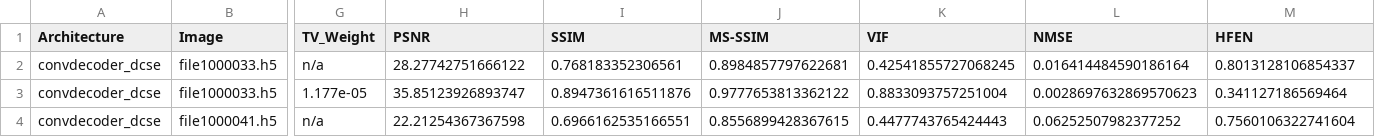
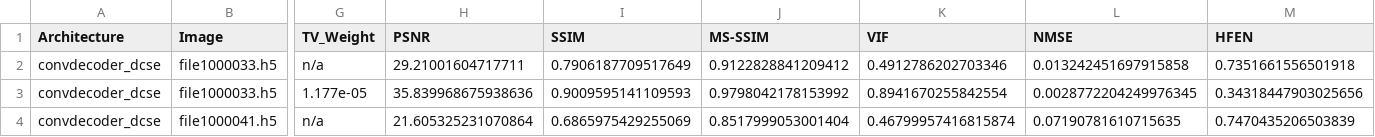
Before and after one commit to itaipasternak-cloud/ConvDeconv-MRI-project, a CSV file: results/convdecoder_dcse_uniform_huber_delta0.1192_tv1.177e-05.csv, drawn as a sheet; only a part is shown, gaps mark what is left out; the diff names each change by its address in the sheet, - before the commit and + after, or states it on an @@ line.

Commit message:
Update results/notebook -- 2026-09-02T15:46:07 (RUN_TAG=convdecoder_dcse_uniform_huber_delta0.1192_tv1.177e-05)

```diff
--- a/results/convdecoder_dcse_uniform_huber_delta0.1192_tv1.177e-05.csv
+++ b/results/convdecoder_dcse_uniform_huber_delta0.1192_tv1.177e-05.csv
-H2 (PSNR): 28.27742751666122
+H2 (PSNR): 29.21001604717711
-I2 (SSIM): 0.768183352306561
+I2 (SSIM): 0.7906187709517649
-J2 (MS-SSIM): 0.8984857797622681
+J2 (MS-SSIM): 0.9122828841209412
-K2 (VIF): 0.42541855727068245
+K2 (VIF): 0.4912786202703346
-L2 (NMSE): 0.016414484590186164
+L2 (NMSE): 0.013242451697915858
-M2 (HFEN): 0.8013128106854337
+M2 (HFEN): 0.7351661556501918
-H3 (PSNR): 35.85123926893747
+H3 (PSNR): 35.839968675938636
-I3 (SSIM): 0.8947361616511876
+I3 (SSIM): 0.9009595141109593
-J3 (MS-SSIM): 0.9777653813362122
+J3 (MS-SSIM): 0.9798042178153992
-K3 (VIF): 0.8833093757251004
+K3 (VIF): 0.8941670255842554
-L3 (NMSE): 0.0028697632869570623
+L3 (NMSE): 0.0028772204249976345
-M3 (HFEN): 0.341127186569464
+M3 (HFEN): 0.34318447903025656
-H4 (PSNR): 22.21254367367598
+H4 (PSNR): 21.605325231070864
-I4 (SSIM): 0.6966162535166551
+I4 (SSIM): 0.6865975429255069
-J4 (MS-SSIM): 0.8556899428367615
+J4 (MS-SSIM): 0.8517999053001404
-K4 (VIF): 0.4477743765424443
+K4 (VIF): 0.46799957416815874
-L4 (NMSE): 0.06252507982377252
+L4 (NMSE): 0.07190781610715635
-M4 (HFEN): 0.7560106322741604
+M4 (HFEN): 0.7470435206503839
```
Also changed, not shown: results/kavg_batch20_convdecoder_dcse_uniform_huber_delta0.1192_tv1.177e-05_complex_weighted_summary.csv, results/kavg_batch_k3_convdecoder_dcse_uniform_huber_delta0.1192_tv1.177e-05_complex_weighted.csv, 1 other file.
